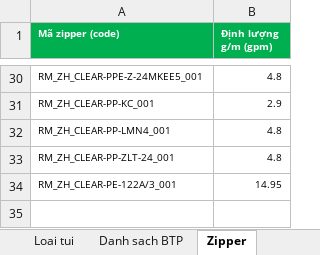
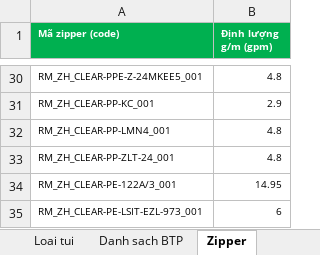
Before and after one commit to Tech03-TKMB/forecast_mang_zipper, an Excel workbook: data.xlsx, sheet Zipper, drawn as a sheet; only a part is shown, gaps mark what is left out; values as stored, in another font and other column widths than the file's, no borders; the diff names each change by its address in the sheet, - before the commit and + after, or states it on an @@ line.

```diff
--- a/data.xlsx (sheet Zipper)
+++ b/data.xlsx (sheet Zipper)
+row 35: RM_ZH_CLEAR-PE-LSIT-EZL-973_001 | 6
```
